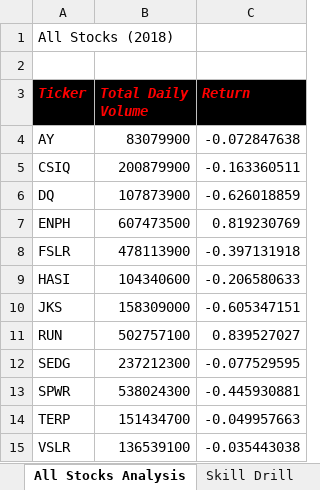
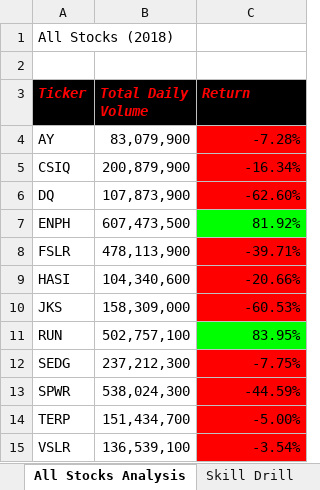
Before and after one commit to Wavelydavely/stock-analysis, an Excel workbook: green_stocks.xlsm, sheet All Stocks Analysis, drawn as a sheet; values as stored, in another font and other column widths than the file's, no borders; the diff names each change by its address in the sheet, - before the commit and + after, or states it on an @@ line.

Commit message:
Add files via upload

```diff
--- a/green_stocks.xlsm (sheet All Stocks Analysis)
+++ b/green_stocks.xlsm (sheet All Stocks Analysis)
-B4 (Total Daily Volume): 83079900
+B4 (Total Daily Volume): 83,079,900
-C4 (Return): -0.072847638
+C4 (Return): -7.28%
-C4:C6 fill: none
+C4:C6 fill: #FF0000
-B5 (Total Daily Volume): 200879900
+B5 (Total Daily Volume): 200,879,900
-C5 (Return): -0.163360511
+C5 (Return): -16.34%
-B6 (Total Daily Volume): 107873900
+B6 (Total Daily Volume): 107,873,900
-C6 (Return): -0.626018859
+C6 (Return): -62.60%
-B7 (Total Daily Volume): 607473500
+B7 (Total Daily Volume): 607,473,500
-C7 (Return): 0.819230769
+C7 (Return): 81.92%
-C7 fill: none
+C7 fill: #00FF00
-B8 (Total Daily Volume): 478113900
+B8 (Total Daily Volume): 478,113,900
-C8 (Return): -0.397131918
+C8 (Return): -39.71%
-C8:C10 fill: none
+C8:C10 fill: #FF0000
-B9 (Total Daily Volume): 104340600
+B9 (Total Daily Volume): 104,340,600
-C9 (Return): -0.206580633
+C9 (Return): -20.66%
-B10 (Total Daily Volume): 158309000
+B10 (Total Daily Volume): 158,309,000
-C10 (Return): -0.605347151
+C10 (Return): -60.53%
-B11 (Total Daily Volume): 502757100
+B11 (Total Daily Volume): 502,757,100
-C11 (Return): 0.839527027
+C11 (Return): 83.95%
-C11 fill: none
+C11 fill: #00FF00
-B12 (Total Daily Volume): 237212300
+B12 (Total Daily Volume): 237,212,300
-C12 (Return): -0.077529595
+C12 (Return): -7.75%
-C12:C15 fill: none
+C12:C15 fill: #FF0000
-B13 (Total Daily Volume): 538024300
+B13 (Total Daily Volume): 538,024,300
-C13 (Return): -0.445930881
+C13 (Return): -44.59%
-B14 (Total Daily Volume): 151434700
+B14 (Total Daily Volume): 151,434,700
-C14 (Return): -0.049957663
+C14 (Return): -5.00%
-B15 (Total Daily Volume): 136539100
+B15 (Total Daily Volume): 136,539,100
-C15 (Return): -0.035443038
+C15 (Return): -3.54%
```
